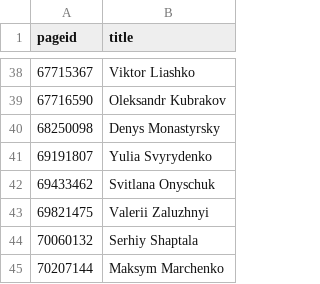
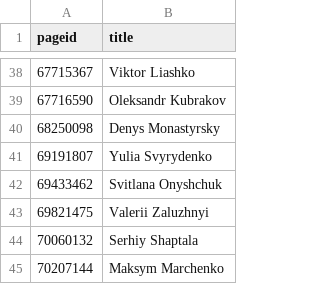
Before and after one commit to every-politician-scrapers/ukraine-cabinet, a CSV file: enwiki/index.csv, drawn as a sheet; only a part is shown, gaps mark what is left out.

```diff
--- a/enwiki/index.csv
+++ b/enwiki/index.csv
@@ -41,3 +41,3 @@ pageid,title
 69191807,Yulia Svyrydenko
-69433462,Svitlana Onyschuk
+69433462,Svitlana Onyshchuk
 69821475,Valerii Zaluzhnyi
```
Also changed, not shown: 3 other files.
